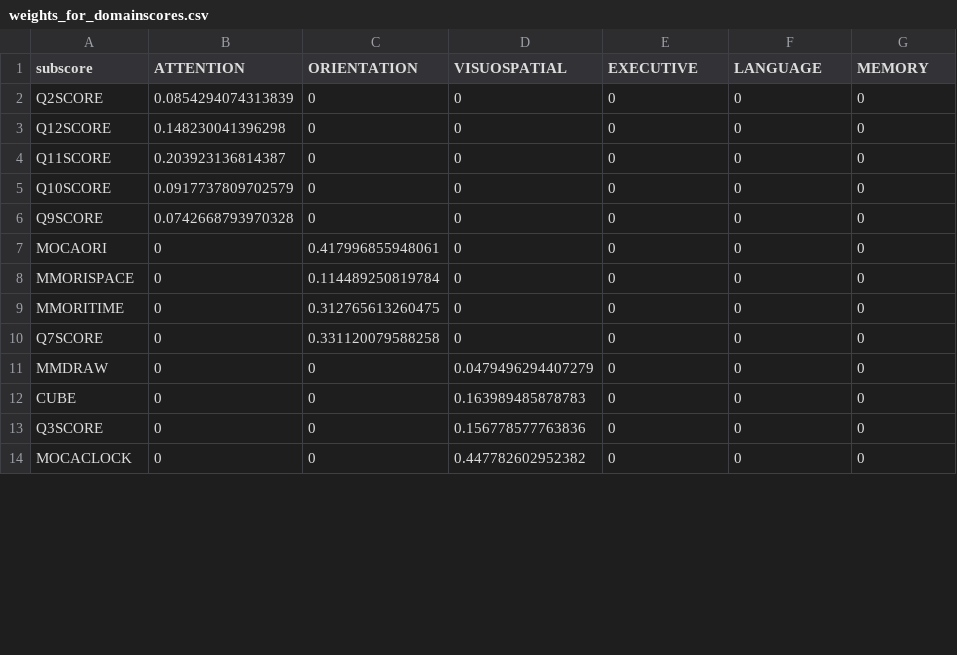
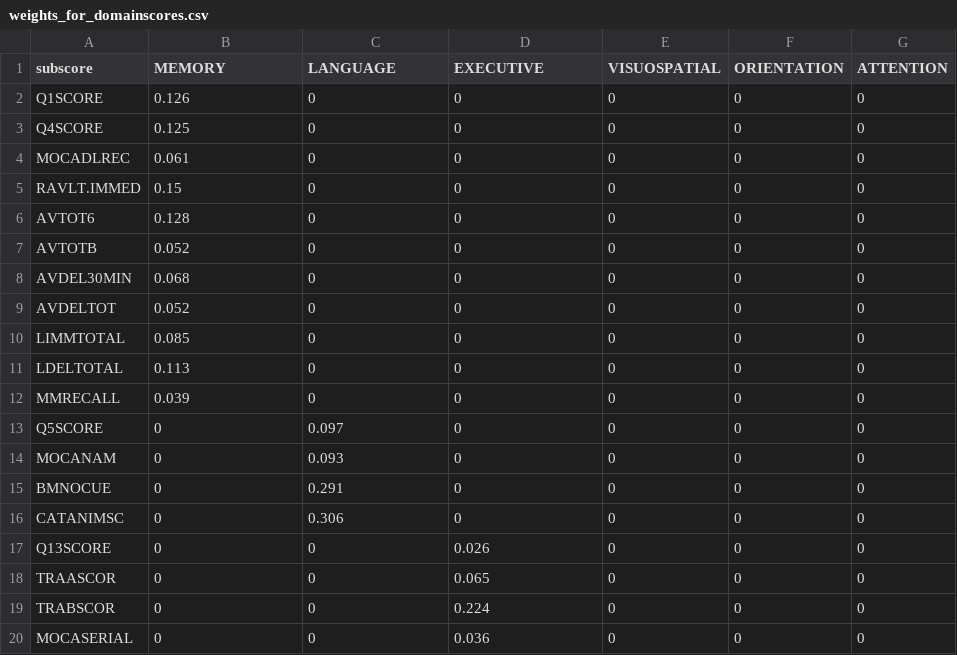
Before and after one commit to diagiraldo/neuropsycho_adni, a CSV file: results/weights_for_domainscores.csv, drawn as a sheet; only a part is shown; the diff covers the shown part only.

Commit message:
change order in weights matrix

```diff
--- a/results/weights_for_domainscores.csv
+++ b/results/weights_for_domainscores.csv
@@ -1,14 +1,20 @@
-"subscore","ATTENTION","ORIENTATION","VISUOSPATIAL","EXECUTIVE","LANGUAGE","MEMORY"
-"Q2SCORE",0.0854294074313839,0,0,0,0,0
-"Q12SCORE",0.148230041396298,0,0,0,0,0
-"Q11SCORE",0.203923136814387,0,0,0,0,0
-"Q10SCORE",0.0917737809702579,0,0,0,0,0
-"Q9SCORE",0.0742668793970328,0,0,0,0,0
-"MOCAORI",0,0.417996855948061,0,0,0,0
-"MMORISPACE",0,0.114489250819784,0,0,0,0
-"MMORITIME",0,0.312765613260475,0,0,0,0
-"Q7SCORE",0,0.331120079588258,0,0,0,0
-"MMDRAW",0,0,0.0479496294407279,0,0,0
-"CUBE",0,0,0.163989485878783,0,0,0
-"Q3SCORE",0,0,0.156778577763836,0,0,0
-"MOCACLOCK",0,0,0.447782602952382,0,0,0
+"subscore","MEMORY","LANGUAGE","EXECUTIVE","VISUOSPATIAL","ORIENTATION","ATTENTION"
+"Q1SCORE",0.126,0,0,0,0,0
+"Q4SCORE",0.125,0,0,0,0,0
+"MOCADLREC",0.061,0,0,0,0,0
+"RAVLT.IMMED",0.15,0,0,0,0,0
+"AVTOT6",0.128,0,0,0,0,0
+"AVTOTB",0.052,0,0,0,0,0
+"AVDEL30MIN",0.068,0,0,0,0,0
+"AVDELTOT",0.052,0,0,0,0,0
+"LIMMTOTAL",0.085,0,0,0,0,0
+"LDELTOTAL",0.113,0,0,0,0,0
+"MMRECALL",0.039,0,0,0,0,0
+"Q5SCORE",0,0.097,0,0,0,0
+"MOCANAM",0,0.093,0,0,0,0
+"BMNOCUE",0,0.291,0,0,0,0
+"CATANIMSC",0,0.306,0,0,0,0
+"Q13SCORE",0,0,0.026,0,0,0
+"TRAASCOR",0,0,0.065,0,0,0
+"TRABSCOR",0,0,0.224,0,0,0
+"MOCASERIAL",0,0,0.036,0,0,0
```
Also changed, not shown: 6 removed rows and 32 edited cells elsewhere in this file, 1 other file.
